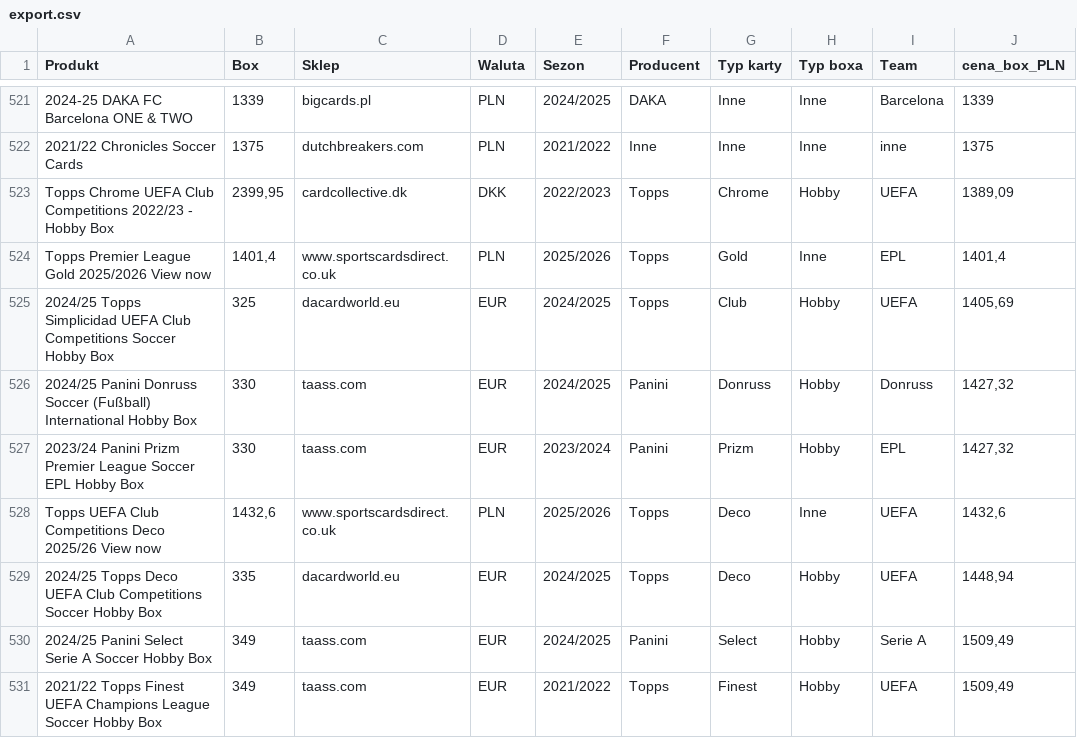
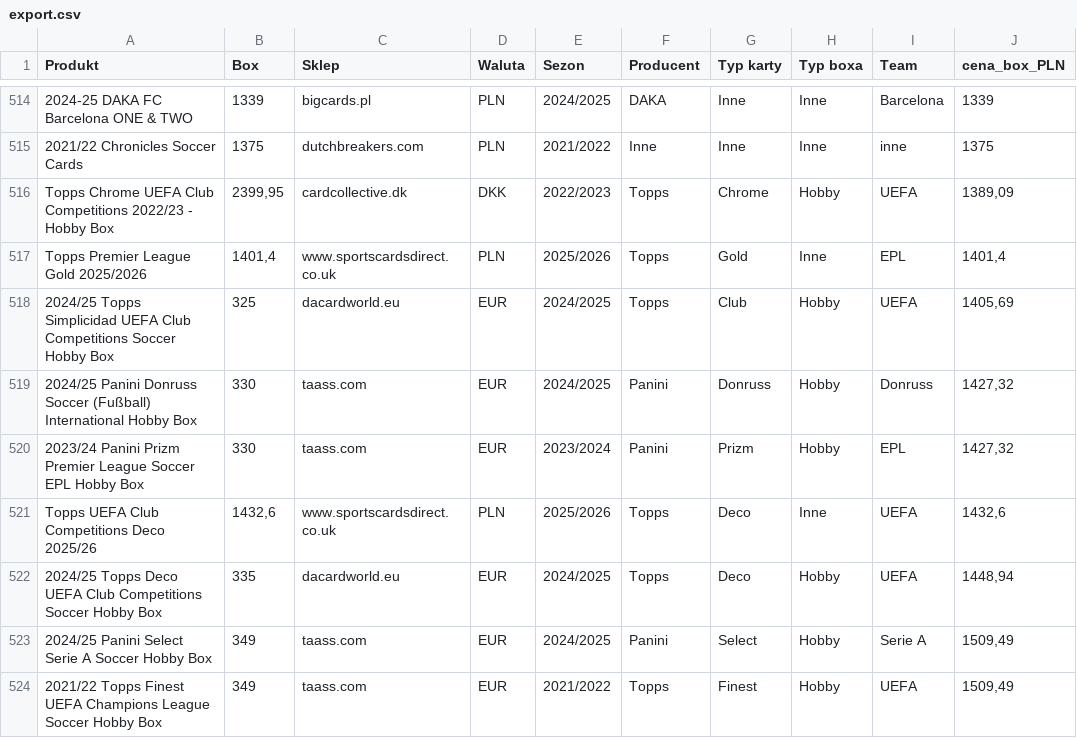
Before and after one commit to biwman/boxy, a CSV file: export.csv, drawn as a sheet; only a part is shown, gaps mark what is left out; addresses are those after the commit; the diff covers the shown part only; the diff names each change by its address in the sheet, - before the commit and + after, or states it on an @@ line.

```diff
--- a/export.csv
+++ b/export.csv
-A517 (Produkt): Topps Premier League Gold 2025/2026 View now
+A517 (Produkt): Topps Premier League Gold 2025/2026
-A521 (Produkt): …Deco 2025/26 View now
+A521 (Produkt): …Deco 2025/26
```
Also changed, not shown: 1 added row, 10 removed rows and 63 edited cells elsewhere in this file, config.csv.
